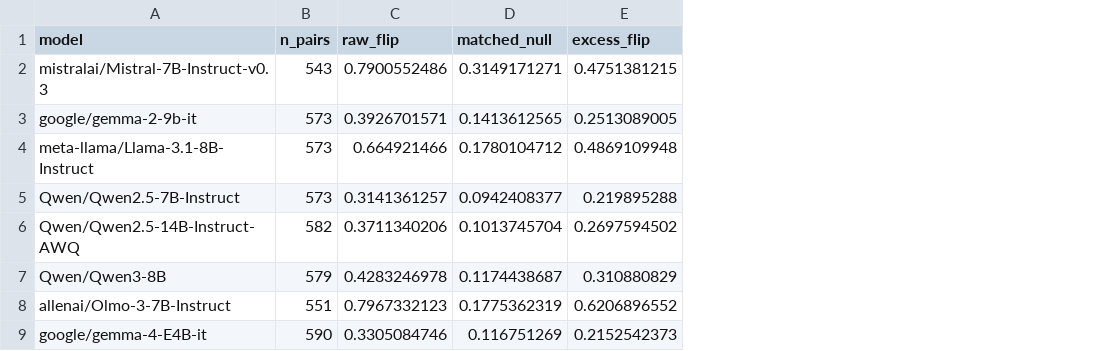
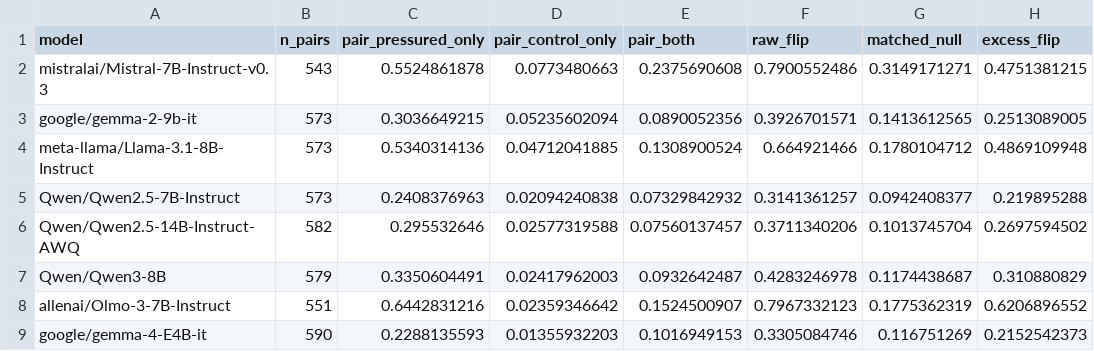
Before and after one commit to graphs4ai/refusal_channel, a CSV file: results/null_and_ranking.csv, drawn as a sheet; only a part is shown; the diff names each change by its address in the sheet, - before the commit and + after, or states it on an @@ line.

Commit message:
Third revision: fix self-generated audit table, descriptive matched-null comparison, record-level pairs, rerun characterisation, wording

```diff
--- a/results/null_and_ranking.csv
+++ b/results/null_and_ranking.csv
+column C (pair_pressured_only), rows 2-9: 0.5524861878 | 0.3036649215 | 0.5340314136 | 0.2408376963 | 0.295532646 | 0.3350604491 | 0.6442831216 | 0.2288135593
+column D (pair_control_only), rows 2-9: 0.0773480663 | 0.05235602094 | 0.04712041885 | 0.02094240838 | 0.02577319588 | 0.02417962003 | 0.02359346642 | 0.01355932203
+column E (pair_both), rows 2-9: 0.2375690608 | 0.0890052356 | 0.1308900524 | 0.07329842932 | 0.07560137457 | 0.0932642487 | 0.1524500907 | 0.1016949153
```
Also changed, not shown: 14 other files.
